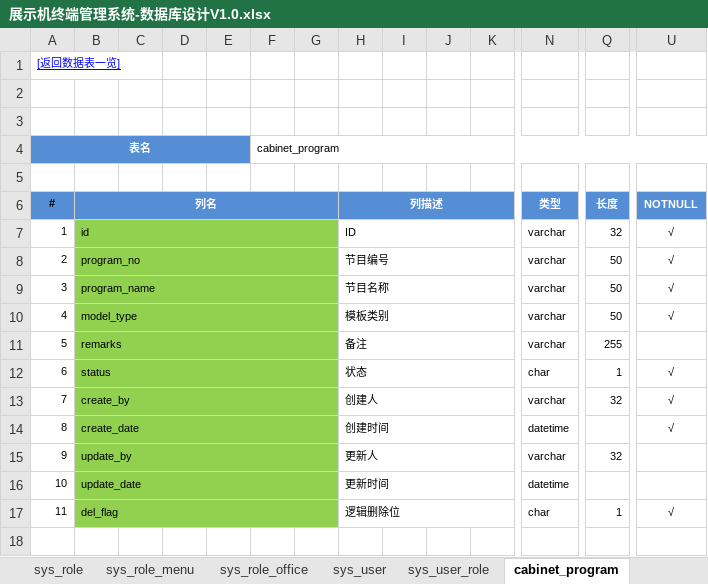
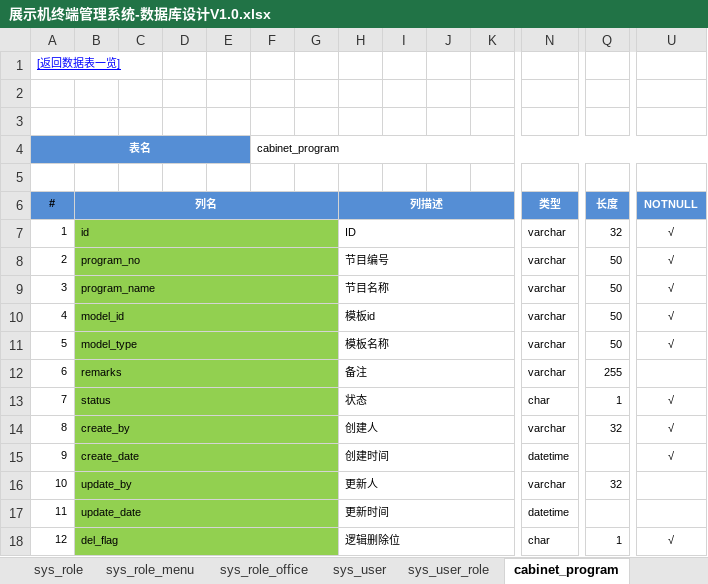
Before and after one commit to wangning82/CabinetMS, an Excel workbook: doc/展示机终端管理系统-数据库设计V1.0.xlsx, sheet cabinet_program, drawn as a sheet; only a part is shown, gaps mark what is left out; values as stored, in another font and other column widths than the file's, no borders; addresses are those after the commit; rows hold the shown columns only; the diff names each change by its address in the sheet, - before the commit and + after, or states it on an @@ line.

```diff
--- a/doc/展示机终端管理系统-数据库设计V1.0.xlsx (sheet cabinet_program)
+++ b/doc/展示机终端管理系统-数据库设计V1.0.xlsx (sheet cabinet_program)
+row 10: 4 | model_id |  |  |  |  |  | 模板id |  |  |  | varchar | 50 | √
@@ column A (表名) renumbered from row 11 down @@
-H11: 模板类别
+H11: 模板名称
```
Also changed, not shown: sheet cabinet_program_tactic_detial, sheet cabinet_terminal, sheet 数据表一览, sheet cabinet_model, other sheet tabs, 1 other file.
